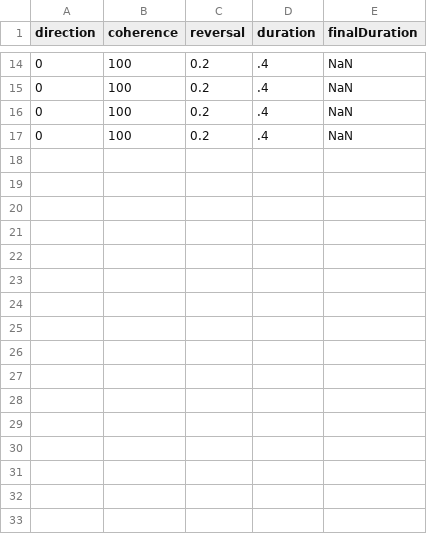
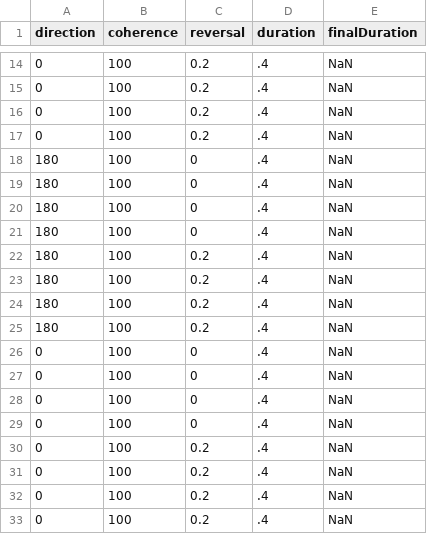
Before and after one commit to TheGoldLab/Lab_Matlab_Control, a CSV file: modularTasks/tasks/AdrianTests/trials_pre_expt/training_1.csv, drawn as a sheet; only a part is shown, gaps mark what is left out.

Commit message:
lengthen training_1.csv

```diff
--- a/modularTasks/tasks/AdrianTests/trials_pre_expt/training_1.csv
+++ b/modularTasks/tasks/AdrianTests/trials_pre_expt/training_1.csv
@@ -17 +17,17 @@ direction,coherence,reversal,duration,finalDuration
 0,100,0.2,.4,NaN
+180,100,0,.4,NaN
+180,100,0,.4,NaN
+180,100,0,.4,NaN
+180,100,0,.4,NaN
+180,100,0.2,.4,NaN
+180,100,0.2,.4,NaN
+180,100,0.2,.4,NaN
+180,100,0.2,.4,NaN
+0,100,0,.4,NaN
+0,100,0,.4,NaN
+0,100,0,.4,NaN
+0,100,0,.4,NaN
+0,100,0.2,.4,NaN
+0,100,0.2,.4,NaN
+0,100,0.2,.4,NaN
+0,100,0.2,.4,NaN
```
